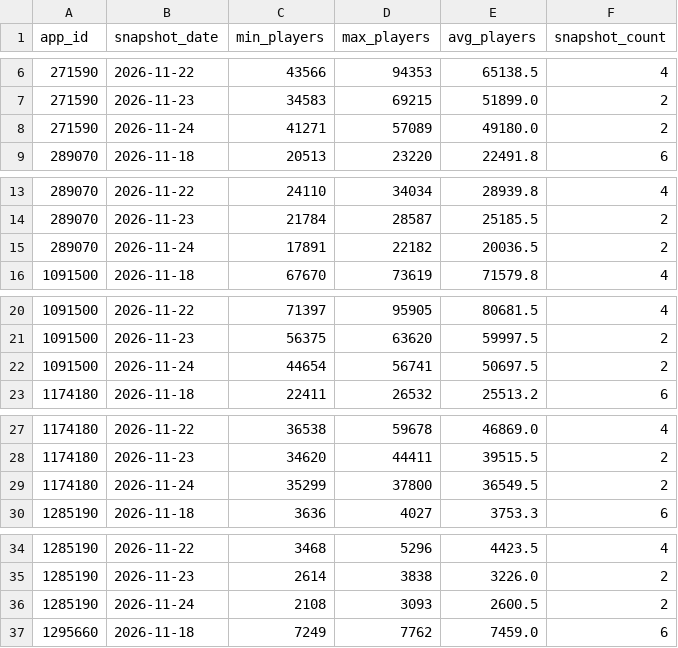
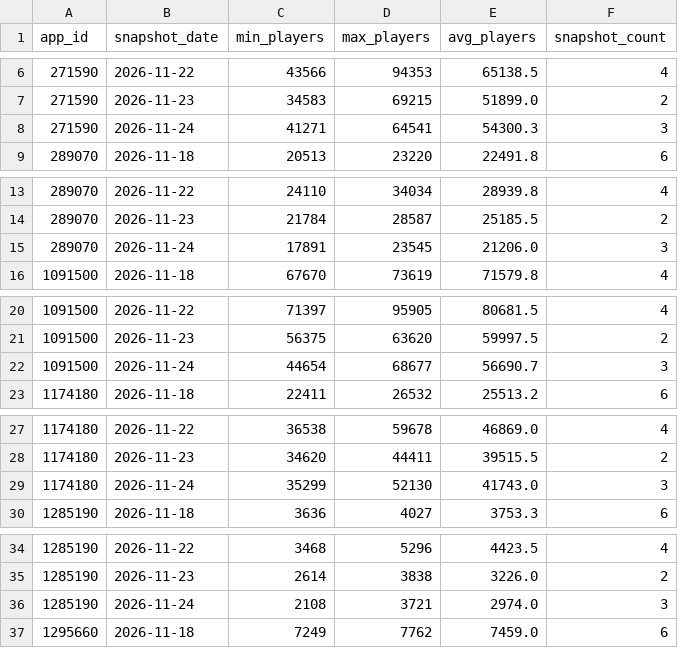
Before and after one commit to amyvwhite/game-data-pipeline, a CSV file: data/warehouse/player_counts_daily.csv, drawn as a sheet; only a part is shown, gaps mark what is left out; the diff covers the shown part only.

```diff
--- a/data/warehouse/player_counts_daily.csv
+++ b/data/warehouse/player_counts_daily.csv
@@ -7,3 +7,3 @@ app_id,snapshot_date,min_players,max_players,avg_players,snapshot_count
 271590,2026-11-23,34583,69215,51899.0,2
-271590,2026-11-24,41271,57089,49180.0,2
+271590,2026-11-24,41271,64541,54300.3,3
 289070,2026-11-18,20513,23220,22491.8,6
@@ -14,3 +14,3 @@ app_id,snapshot_date,min_players,max_players,avg_players,snapshot_count
 289070,2026-11-23,21784,28587,25185.5,2
-289070,2026-11-24,17891,22182,20036.5,2
+289070,2026-11-24,17891,23545,21206.0,3
 1091500,2026-11-18,67670,73619,71579.8,4
@@ -21,3 +21,3 @@ app_id,snapshot_date,min_players,max_players,avg_players,snapshot_count
 1091500,2026-11-23,56375,63620,59997.5,2
-1091500,2026-11-24,44654,56741,50697.5,2
+1091500,2026-11-24,44654,68677,56690.7,3
 1174180,2026-11-18,22411,26532,25513.2,6
@@ -28,3 +28,3 @@ app_id,snapshot_date,min_players,max_players,avg_players,snapshot_count
 1174180,2026-11-23,34620,44411,39515.5,2
-1174180,2026-11-24,35299,37800,36549.5,2
+1174180,2026-11-24,35299,52130,41743.0,3
 1285190,2026-11-18,3636,4027,3753.3,6
@@ -35,3 +35,3 @@ app_id,snapshot_date,min_players,max_players,avg_players,snapshot_count
 1285190,2026-11-23,2614,3838,3226.0,2
-1285190,2026-11-24,2108,3093,2600.5,2
+1285190,2026-11-24,2108,3721,2974.0,3
 1295660,2026-11-18,7249,7762,7459.0,6
```
Also changed, not shown: 16 edited cells elsewhere in this file, data/warehouse/market_daily.csv, data/warehouse/pipeline_runs.csv, 5 other files.
